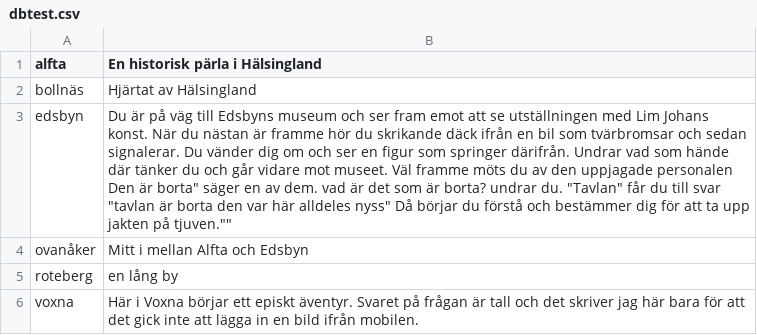
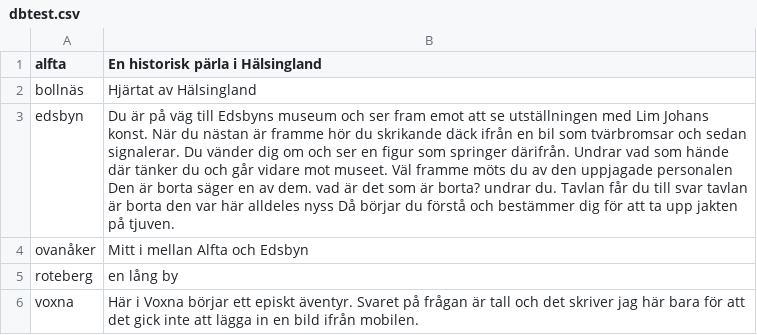
Before and after one commit to escapeandexplore/app, a CSV file: dbtest.csv, drawn as a sheet.

Commit message:
Update dbtest.csv

```diff
--- a/dbtest.csv
+++ b/dbtest.csv
@@ -2,3 +2,3 @@ alfta,"En historisk pärla i Hälsingland"
 bollnäs,"Hjärtat av Hälsingland"
-edsbyn,"Du är på väg till Edsbyns museum och ser fram emot att se utställningen med Lim Johans konst. När du nästan är framme hör du skrikande däck ifrån en bil som tvärbromsar och sedan signalerar. Du vänder dig om och ser en figur som springer därifrån. Undrar vad som hände där tänker du och går vidare mot museet. Väl framme möts du av den uppjagade personalen "Den är borta" säger en av dem. vad är det som är borta? undrar du. "Tavlan" får du till svar "tavlan är borta den var här alldeles nyss" Då börjar du förstå och bestämmer dig för att ta upp jakten på tjuven.""
+edsbyn,Du är på väg till Edsbyns museum och ser fram emot att se utställningen med Lim Johans konst. När du nästan är framme hör du skrikande däck ifrån en bil som tvärbromsar och sedan signalerar. Du vänder dig om och ser en figur som springer därifrån. Undrar vad som hände där tänker du och går vidare mot museet. Väl framme möts du av den uppjagade personalen Den är borta säger en av dem. vad är det som är borta? undrar du. Tavlan får du till svar tavlan är borta den var här alldeles nyss Då börjar du förstå och bestämmer dig för att ta upp jakten på tjuven.
 ovanåker,Mitt i mellan Alfta och Edsbyn
```
